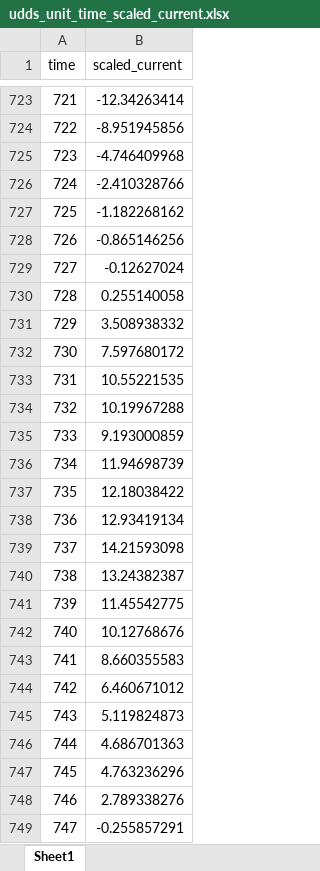
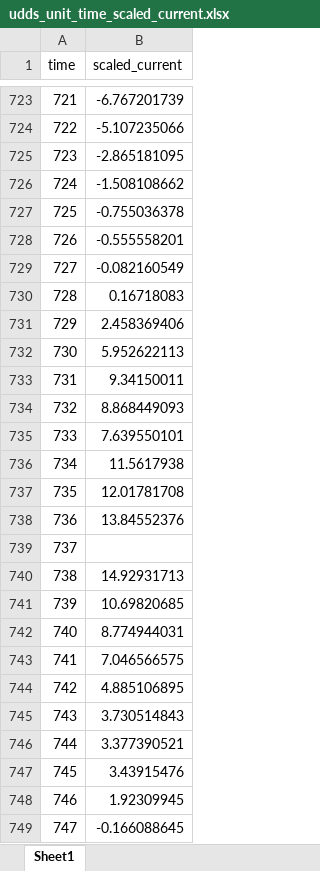
Before and after one commit to JYKIMkentech/LFP_driving, an Excel workbook: udds_unit_time_scaled_current.xlsx, sheet Sheet1, drawn as a sheet; only a part is shown, gaps mark what is left out; values as stored, in another font and other column widths than the file's, no borders; the diff covers the shown part only; the diff names each change by its address in the sheet, - before the commit and + after, or states it on an @@ line.

```diff
--- a/udds_unit_time_scaled_current.xlsx (sheet Sheet1)
+++ b/udds_unit_time_scaled_current.xlsx (sheet Sheet1)
-B723 (scaled_current): -12.34263414
+B723 (scaled_current): -6.767201739
-B724 (scaled_current): -8.951945856
+B724 (scaled_current): -5.107235066
-B725 (scaled_current): -4.746409968
+B725 (scaled_current): -2.865181095
-B726 (scaled_current): -2.410328766
+B726 (scaled_current): -1.508108662
-B727 (scaled_current): -1.182268162
+B727 (scaled_current): -0.755036378
-B728 (scaled_current): -0.865146256
+B728 (scaled_current): -0.555558201
-B729 (scaled_current): -0.12627024
+B729 (scaled_current): -0.082160549
-B730 (scaled_current): 0.255140058
+B730 (scaled_current): 0.16718083
-B731 (scaled_current): 3.508938332
+B731 (scaled_current): 2.458369406
-B732 (scaled_current): 7.597680172
+B732 (scaled_current): 5.952622113
-B733 (scaled_current): 10.55221535
+B733 (scaled_current): 9.34150011
-B734 (scaled_current): 10.19967288
+B734 (scaled_current): 8.868449093
-B735 (scaled_current): 9.193000859
+B735 (scaled_current): 7.639550101
-B736 (scaled_current): 11.94698739
+B736 (scaled_current): 11.5617938
-B737 (scaled_current): 12.18038422
+B737 (scaled_current): 12.01781708
-B738 (scaled_current): 12.93419134
+B738 (scaled_current): 13.84552376
-B739 (scaled_current): 14.21593098
+B739 (scaled_current): (empty)
-B740 (scaled_current): 13.24382387
+B740 (scaled_current): 14.92931713
-B741 (scaled_current): 11.45542775
+B741 (scaled_current): 10.69820685
-B742 (scaled_current): 10.12768676
+B742 (scaled_current): 8.774944031
-B743 (scaled_current): 8.660355583
+B743 (scaled_current): 7.046566575
-B744 (scaled_current): 6.460671012
+B744 (scaled_current): 4.885106895
-B745 (scaled_current): 5.119824873
+B745 (scaled_current): 3.730514843
-B746 (scaled_current): 4.686701363
+B746 (scaled_current): 3.377390521
-B747 (scaled_current): 4.763236296
+B747 (scaled_current): 3.43915476
-B748 (scaled_current): 2.789338276
+B748 (scaled_current): 1.92309945
-B749 (scaled_current): -0.255857291
+B749 (scaled_current): -0.166088645
```
Also changed, not shown: 1084 edited cells elsewhere in this sheet, 1 other file.
